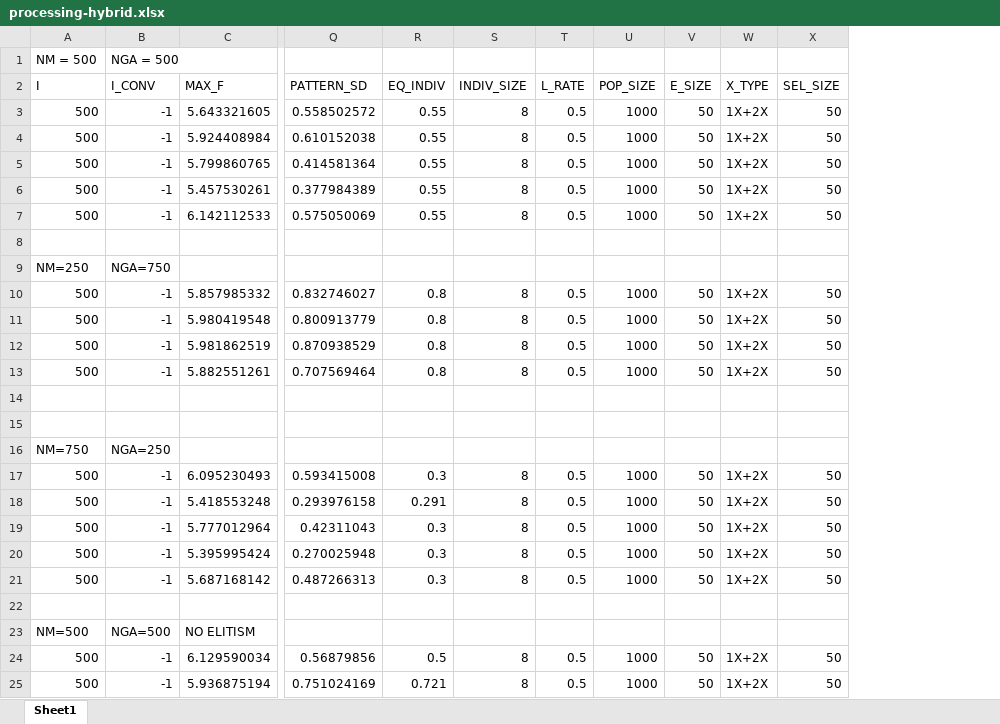
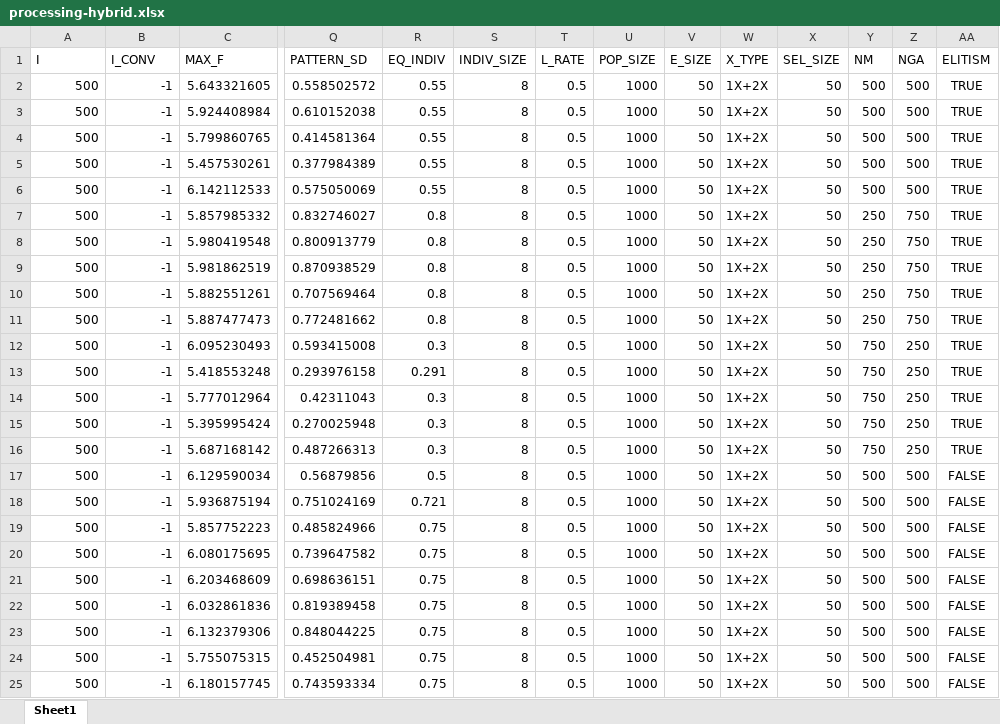
Before and after one commit to Jerryhu1/MasterThesis, an Excel workbook: output/HYBRID/processing-hybrid.xlsx, sheet Sheet1, drawn as a sheet; only a part is shown, gaps mark what is left out; values as stored, in another font and other column widths than the file's, no borders; removed rows and columns are numbered as before the commit, all else as after; rows hold the shown columns only; the diff names each change by its address in the sheet, - before the commit and + after, or states it on an @@ line.

```diff
--- a/output/HYBRID/processing-hybrid.xlsx (sheet Sheet1)
+++ b/output/HYBRID/processing-hybrid.xlsx (sheet Sheet1)
+column Y (NM), rows 2-18: 500 | 500 | 500 | 500 | 500 | 250 | 250 | 250 | 250 | 250 | 750 | 750 | 750 | 750 | 750 | 500 | 500
+column Z (NGA), rows 2-18: 500 | 500 | 500 | 500 | 500 | 750 | 750 | 750 | 750 | 750 | 250 | 250 | 250 | 250 | 250 | 500 | 500
+column AA (ELITISM), rows 2-18: TRUE | TRUE | TRUE | TRUE | TRUE | TRUE | TRUE | TRUE | TRUE | TRUE | TRUE | TRUE | TRUE | TRUE | TRUE | FALSE | FALSE
-row 1: NM = 500 | NGA = 500
-row 8: (empty)
-row 9: NM=250 | NGA=750
-row 11: (empty)
+row 11: 500 | -1 | 5.887477473 | 0.772481662 | 0.8 | 8 | 0.5 | 1000 | 50 | 1X+2X | 50 | 250 | 750 | TRUE
-row 15: (empty)
-row 16: NM=750 | NGA=250
-row 22: (empty)
-row 23: NM=500 | NGA=500 | NO ELITISM
+row 19: 500 | -1 | 5.857752223 | 0.485824966 | 0.75 | 8 | 0.5 | 1000 | 50 | 1X+2X | 50 | 500 | 500 | FALSE
+row 20: 500 | -1 | 6.080175695 | 0.739647582 | 0.75 | 8 | 0.5 | 1000 | 50 | 1X+2X | 50 | 500 | 500 | FALSE
+row 21: 500 | -1 | 6.203468609 | 0.698636151 | 0.75 | 8 | 0.5 | 1000 | 50 | 1X+2X | 50 | 500 | 500 | FALSE
+row 22: 500 | -1 | 6.032861836 | 0.819389458 | 0.75 | 8 | 0.5 | 1000 | 50 | 1X+2X | 50 | 500 | 500 | FALSE
+row 23: 500 | -1 | 6.132379306 | 0.848044225 | 0.75 | 8 | 0.5 | 1000 | 50 | 1X+2X | 50 | 500 | 500 | FALSE
+row 24: 500 | -1 | 5.755075315 | 0.452504981 | 0.75 | 8 | 0.5 | 1000 | 50 | 1X+2X | 50 | 500 | 500 | FALSE
+row 25: 500 | -1 | 6.180157745 | 0.743593334 | 0.75 | 8 | 0.5 | 1000 | 50 | 1X+2X | 50 | 500 | 500 | FALSE
```
Also changed, not shown: 32 other files.
